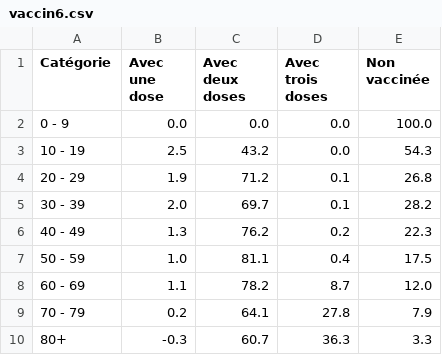
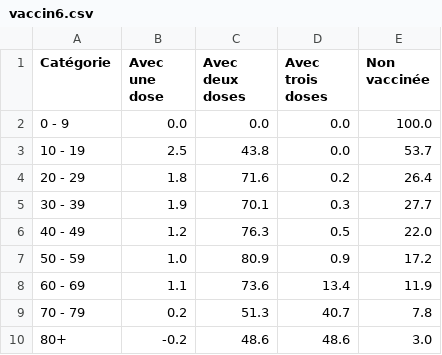
Before and after one commit to maradan29/coronaFR, a CSV file: vaccin6.csv, drawn as a sheet.

```diff
--- a/vaccin6.csv
+++ b/vaccin6.csv
@@ -2,9 +2,9 @@ Catégorie,Avec une dose,Avec deux doses,Avec trois doses,Non vaccinée
 0 - 9,0.0,0.0,0.0,100.0
-10 - 19,2.5,43.2,0.0,54.3
-20 - 29,1.9,71.2,0.1,26.8
-30 - 39,2.0,69.7,0.1,28.2
-40 - 49,1.3,76.2,0.2,22.3
-50 - 59,1.0,81.1,0.4,17.5
-60 - 69,1.1,78.2,8.7,12.0
-70 - 79,0.2,64.1,27.8,7.9
-80+,-0.3,60.7,36.3,3.3
+10 - 19,2.5,43.8,0.0,53.7
+20 - 29,1.8,71.6,0.2,26.4
+30 - 39,1.9,70.1,0.3,27.7
+40 - 49,1.2,76.3,0.5,22.0
+50 - 59,1.0,80.9,0.9,17.2
+60 - 69,1.1,73.6,13.4,11.9
+70 - 79,0.2,51.3,40.7,7.8
+80+,-0.2,48.6,48.6,3.0
```
Also changed, not shown: cas_new.csv, hospitalisations.csv, 5 other files.
